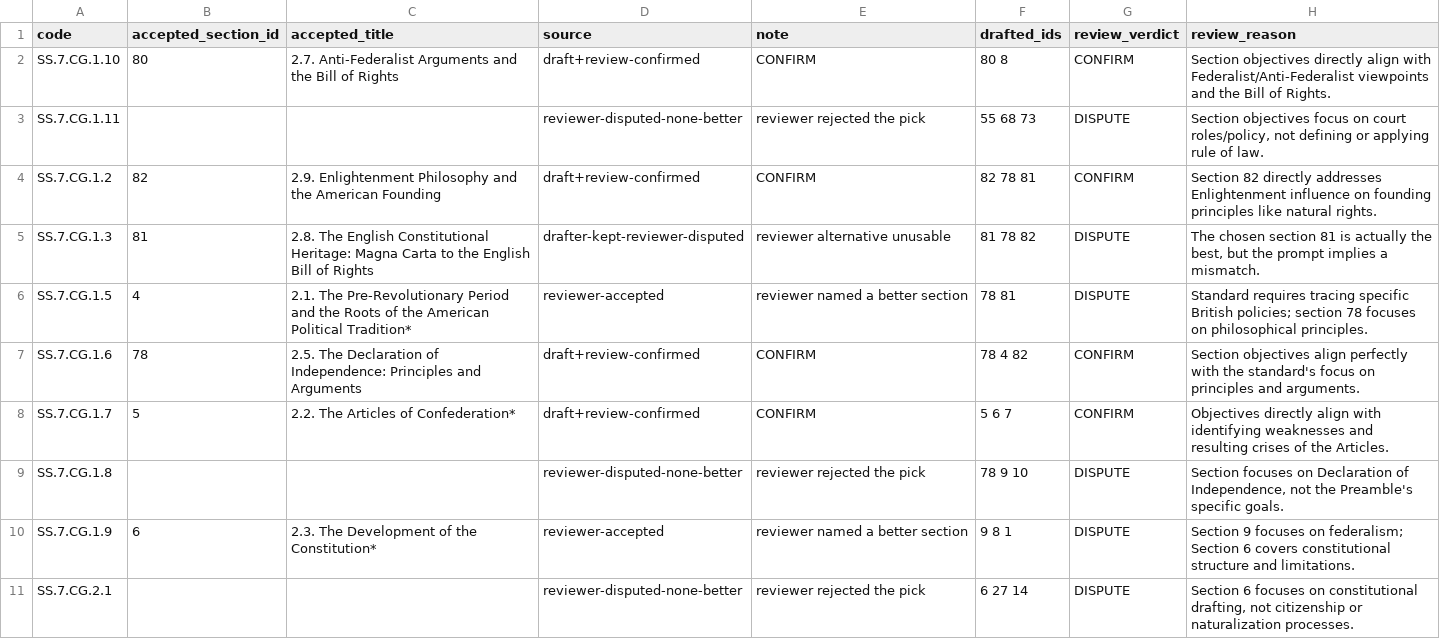
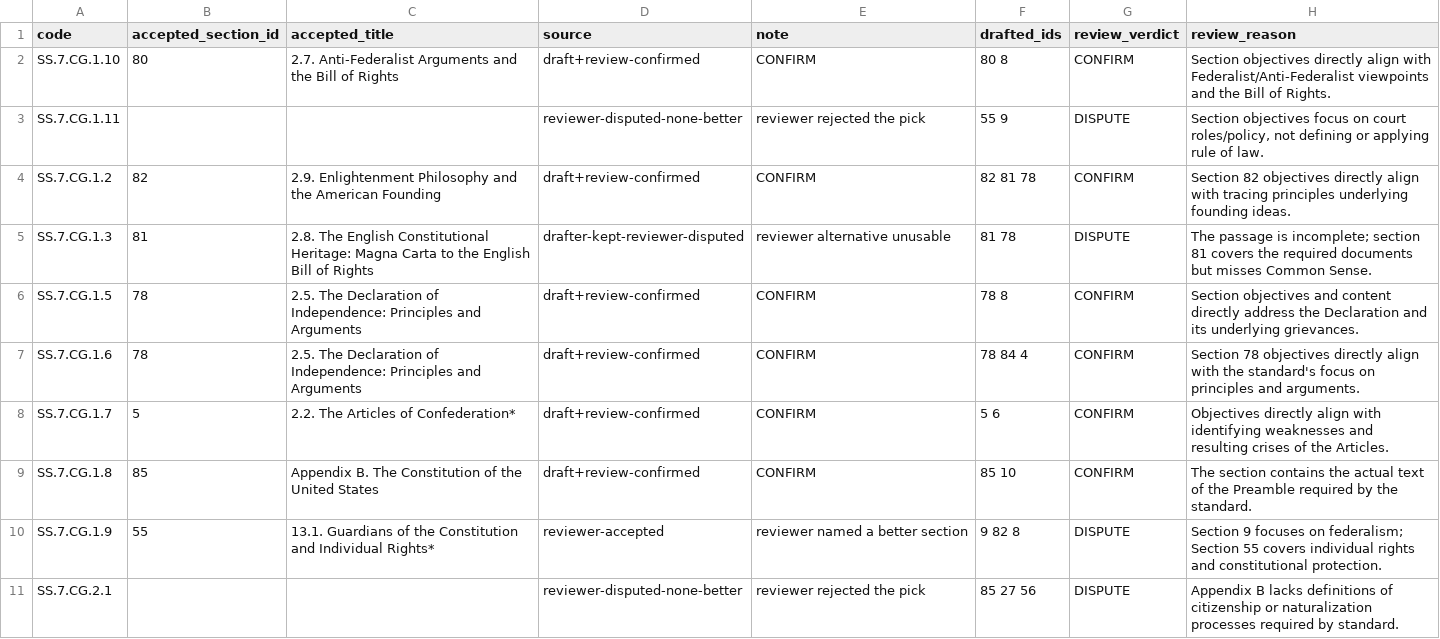
Before and after one commit to MuataSr/sabal, a CSV file: data/benchmark-sections.csv, drawn as a sheet; only a part is shown; the diff covers the shown part only.

Commit message:
content: split the book's back matter out of the bundled section row
Section 77 was 367,972 characters - 17x the median - because the harvest had appended the
entire back matter of the book to the last section of the last chapter. That single row
contained the Constitution and an index of every term in the book, so it scored best
against 27 of 36 standards and made the benchmark->section mapping meaningless.

Split at verified boundaries, each asserted against the marker text expected there, with
the cuts required to tile the row exactly:

     0 -  17,917  17.4. Approaches to Foreign Policy            (row 77, was 367,972)
17,917 -  28,998  Chapter 17 Review: Key Terms, Summary, Review Questions
28,998 -  38,546  Appendix A. Declaration of Independence
38,546 -  85,940  Appendix B. The Constitution of the United States
85,940 - 116,283  Appendix C. Federalist Papers #10 and #51
116,283 - 116,922 Appendix D. Electoral College Votes by State, 2012-2020
116,922 - 133,564 Appendix E. Selected Supreme Court Cases
133,564 - 149,133 Answer Key
149,133 - 340,232 References
340,232 - 367,972 Index

Content characters: 2,243,099 -> 2,243,099, preserved exactly. Rows 82 -> 91. No content
was dropped; the original text is also kept in data/content-77-presplit.json.

The appendices are the public-domain primary sources the PRO plan wants, and they are
genuinely teachable, so standards the corpus could not serve now have a home. Re-running
the mapping against the split corpus: 25 of 36 codes now have a reviewed link (was 23),
and the two clear wins are
  SS.7.CG.1.8  the Preamble            -> "Appendix B. The Constitution of the United States"
  SS.7.CG.3.11 landmark Supreme Court  -> "Appendix E. Selected Supreme Court Cases"

Reference apparatus must never be offered as reading, so rules.NON_SECTION_TITLES
covers Answer Key, References and Index by title - the Index is small enough to pass the
size check, so without this it would have become a reading target.

```diff
--- a/data/benchmark-sections.csv
+++ b/data/benchmark-sections.csv
@@ -2,10 +2,10 @@ code,accepted_section_id,accepted_title,source,note,drafted_ids,review_verdict,r
 SS.7.CG.1.10,80,2.7. Anti-Federalist Arguments and the Bill of Rights,draft+review-confirmed,CONFIRM,80 8,CONFIRM,Section objectives directly align with Federalist/Anti-Federalist viewpoints and the Bill of Rights.
-SS.7.CG.1.11,,,reviewer-disputed-none-better,reviewer rejected the pick,55 68 73,DISPUTE,"Section objectives focus on court roles/policy, not defining or applying rule of law."
-SS.7.CG.1.2,82,2.9. Enlightenment Philosophy and the American Founding,draft+review-confirmed,CONFIRM,82 78 81,CONFIRM,Section 82 directly addresses Enlightenment influence on founding principles like natural rights.
-SS.7.CG.1.3,81,2.8. The English Constitutional Heritage: Magna Carta to the English Bill of Rights,drafter-kept-reviewer-disputed,reviewer alternative unusable,81 78 82,DISPUTE,"The chosen section 81 is actually the best, but the prompt implies a mismatch."
-SS.7.CG.1.5,4,2.1. The Pre-Revolutionary Period and the Roots of the American Political Tradition*,reviewer-accepted,reviewer named a better section,78 81,DISPUTE,Standard requires tracing specific British policies; section 78 focuses on philosophical principles.
-SS.7.CG.1.6,78,2.5. The Declaration of Independence: Principles and Arguments,draft+review-confirmed,CONFIRM,78 4 82,CONFIRM,Section objectives align perfectly with the standard's focus on principles and arguments.
-SS.7.CG.1.7,5,2.2. The Articles of Confederation*,draft+review-confirmed,CONFIRM,5 6 7,CONFIRM,Objectives directly align with identifying weaknesses and resulting crises of the Articles.
-SS.7.CG.1.8,,,reviewer-disputed-none-better,reviewer rejected the pick,78 9 10,DISPUTE,"Section focuses on Declaration of Independence, not the Preamble's specific goals."
-SS.7.CG.1.9,6,2.3. The Development of the Constitution*,reviewer-accepted,reviewer named a better section,9 8 1,DISPUTE,Section 9 focuses on federalism; Section 6 covers constitutional structure and limitations.
-SS.7.CG.2.1,,,reviewer-disputed-none-better,reviewer rejected the pick,6 27 14,DISPUTE,"Section 6 focuses on constitutional drafting, not citizenship or naturalization processes."
+SS.7.CG.1.11,,,reviewer-disputed-none-better,reviewer rejected the pick,55 9,DISPUTE,"Section objectives focus on court roles/policy, not defining or applying rule of law."
+SS.7.CG.1.2,82,2.9. Enlightenment Philosophy and the American Founding,draft+review-confirmed,CONFIRM,82 81 78,CONFIRM,Section 82 objectives directly align with tracing principles underlying founding ideas.
+SS.7.CG.1.3,81,2.8. The English Constitutional Heritage: Magna Carta to the English Bill of Rights,drafter-kept-reviewer-disputed,reviewer alternative unusable,81 78,DISPUTE,The passage is incomplete; section 81 covers the required documents but misses Common Sense.
+SS.7.CG.1.5,78,2.5. The Declaration of Independence: Principles and Arguments,draft+review-confirmed,CONFIRM,78 8,CONFIRM,Section objectives and content directly address the Declaration and its underlying grievances.
+SS.7.CG.1.6,78,2.5. The Declaration of Independence: Principles and Arguments,draft+review-confirmed,CONFIRM,78 84 4,CONFIRM,Section 78 objectives directly align with the standard's focus on principles and arguments.
+SS.7.CG.1.7,5,2.2. The Articles of Confederation*,draft+review-confirmed,CONFIRM,5 6,CONFIRM,Objectives directly align with identifying weaknesses and resulting crises of the Articles.
+SS.7.CG.1.8,85,Appendix B. The Constitution of the United States,draft+review-confirmed,CONFIRM,85 10,CONFIRM,The section contains the actual text of the Preamble required by the standard.
+SS.7.CG.1.9,55,13.1. Guardians of the Constitution and Individual Rights*,reviewer-accepted,reviewer named a better section,9 82 8,DISPUTE,Section 9 focuses on federalism; Section 55 covers individual rights and constitutional protection.
+SS.7.CG.2.1,,,reviewer-disputed-none-better,reviewer rejected the pick,85 27 56,DISPUTE,Appendix B lacks definitions of citizenship or naturalization processes required by standard.
```
Also changed, not shown: 78 edited cells elsewhere in this file, 8 other files.
